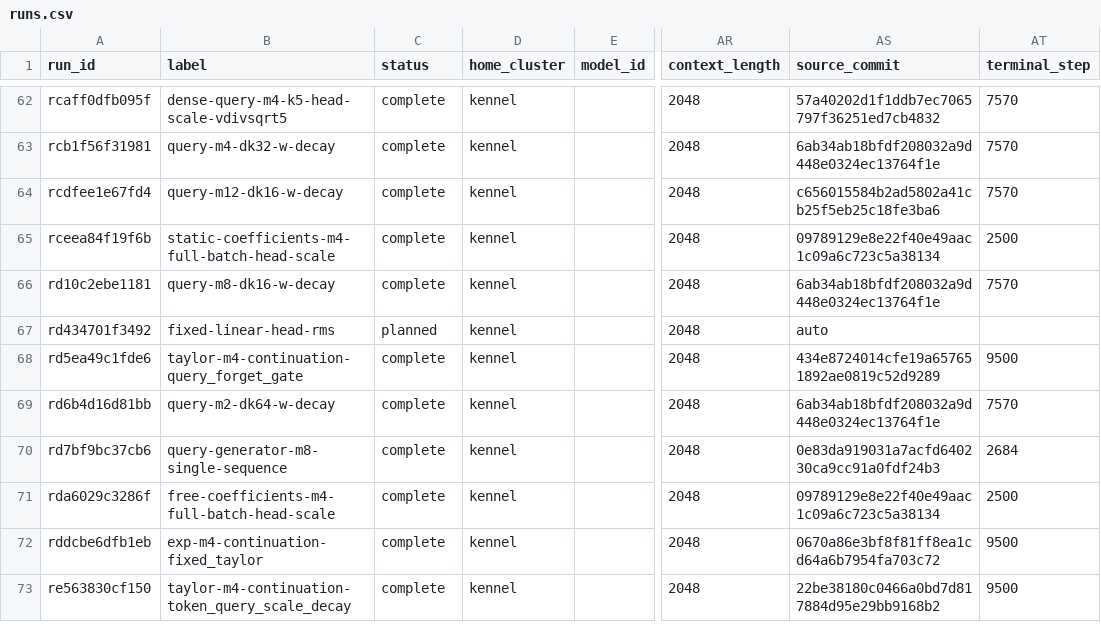
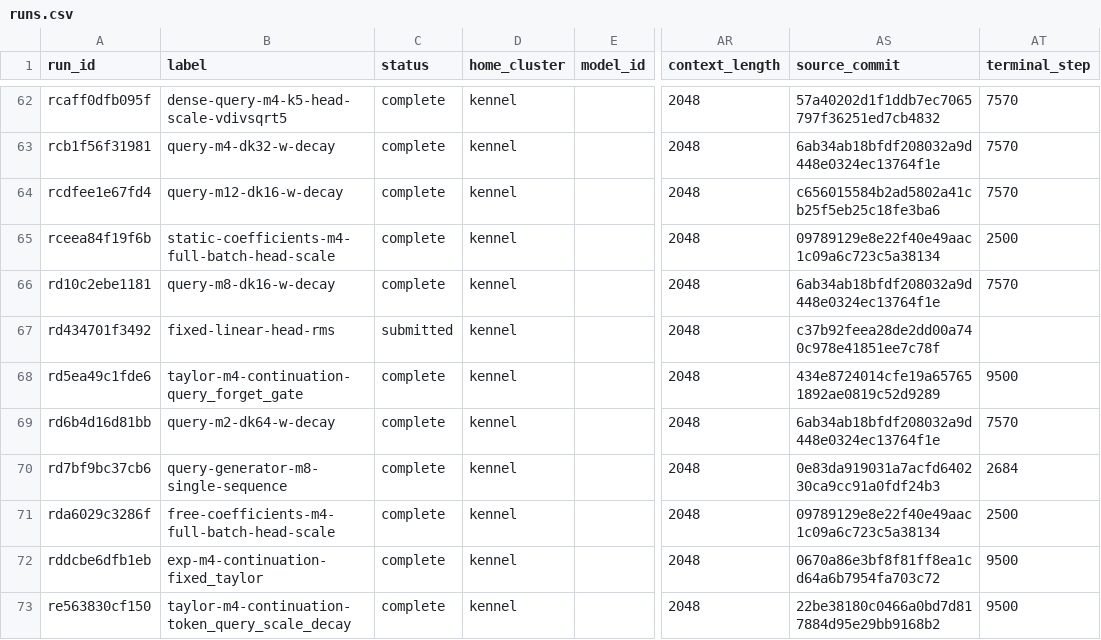
Before and after one commit to rafaelhanashiro/functional-memory, a CSV file: experiments/transformer_pp/runs.csv, drawn as a sheet; only a part is shown, gaps mark what is left out; the diff names each change by its address in the sheet, - before the commit and + after, or states it on an @@ line.

Commit message:
Record fixed linear single-GPU submission

```diff
--- a/experiments/transformer_pp/runs.csv
+++ b/experiments/transformer_pp/runs.csv
-C67 (status): planned
+C67 (status): submitted
-AS67 (source_commit): auto
+AS67 (source_commit): c37b92feea28de2dd00a740c978e41851ee7c78f
```
Also changed, not shown: 2 other files.
